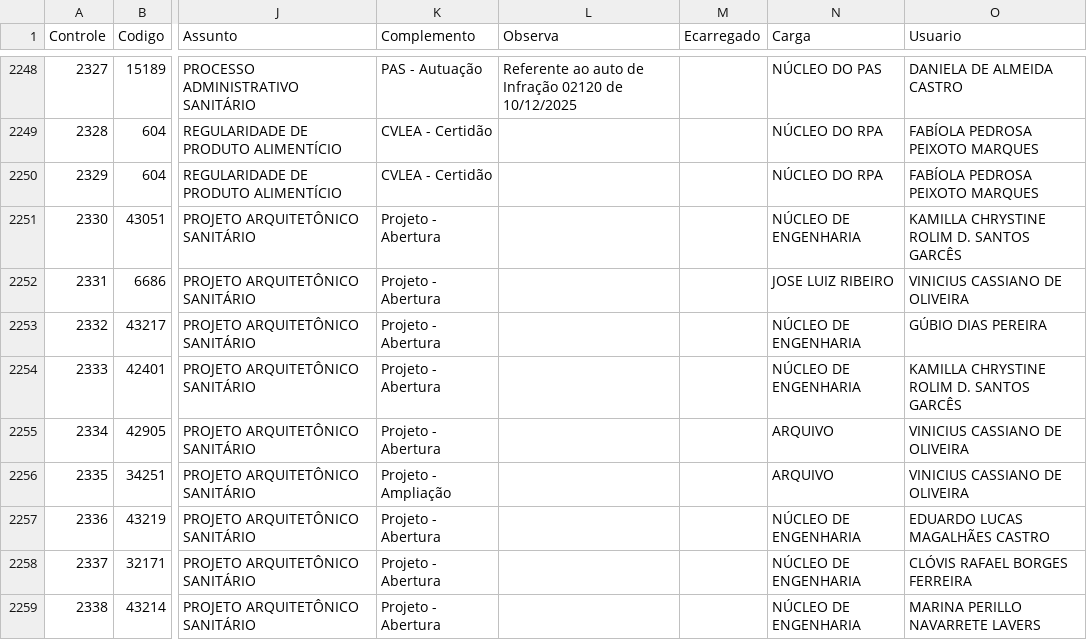
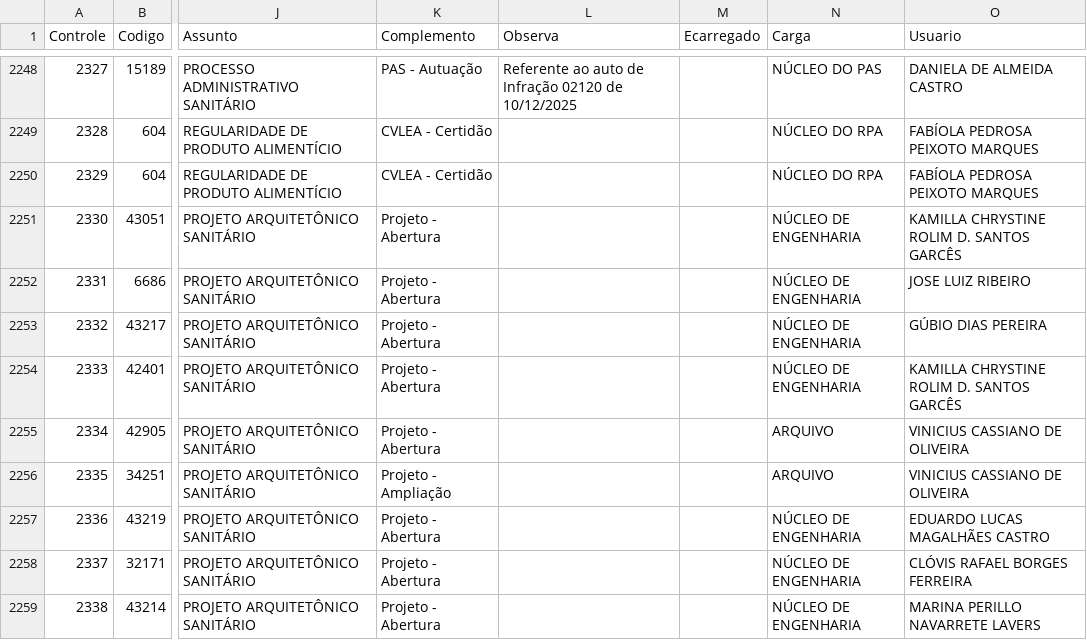
Before and after one commit to VisaAnapolis/APP, a CSV file: data/protocolo.csv, drawn as a sheet; only a part is shown, gaps mark what is left out; the diff names each change by its address in the sheet, - before the commit and + after, or states it on an @@ line.

```diff
--- a/data/protocolo.csv
+++ b/data/protocolo.csv
-N2252 (Carga): JOSE LUIZ RIBEIRO
+N2252 (Carga): NÚCLEO DE ENGENHARIA
-O2252 (Usuario): VINICIUS CASSIANO DE OLIVEIRA
+O2252 (Usuario): JOSE LUIZ RIBEIRO
```
Also changed, not shown: data/rdpf.csv, data/tramitacao.csv, 30 other files.
